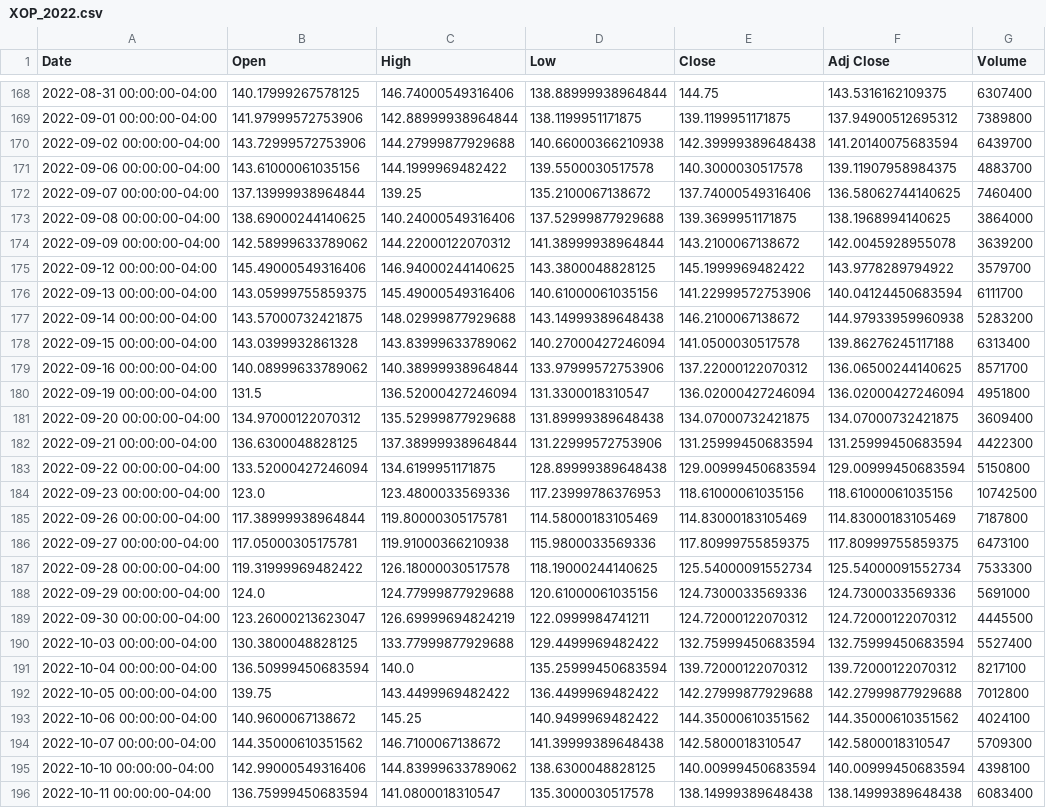
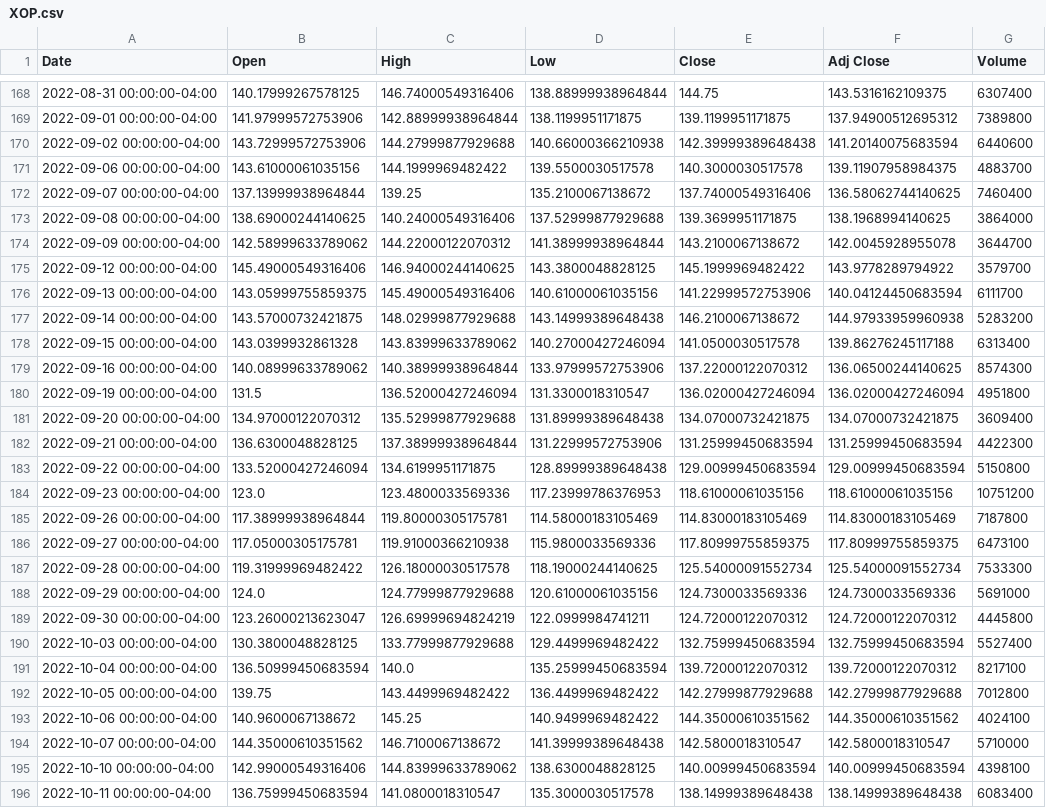
Before and after one commit to deepdaehyeon/stock, a CSV file: data/rawdata/XOP.csv (was data/rawdata/XOP_2022.csv), drawn as a sheet; only a part is shown, gaps mark what is left out; the diff covers the shown part only.

```diff
--- a/data/rawdata/XOP_2022.csv
+++ b/data/rawdata/XOP.csv
@@ -169,3 +169,3 @@ Date,Open,High,Low,Close,Adj Close,Volume
 2022-09-01 00:00:00-04:00,141.97999572753906,142.88999938964844,138.1199951171875,139.1199951171875,137.94900512695312,7389800
-2022-09-02 00:00:00-04:00,143.72999572753906,144.27999877929688,140.66000366210938,142.39999389648438,141.20140075683594,6439700
+2022-09-02 00:00:00-04:00,143.72999572753906,144.27999877929688,140.66000366210938,142.39999389648438,141.20140075683594,6440600
 2022-09-06 00:00:00-04:00,143.61000061035156,144.1999969482422,139.5500030517578,140.3000030517578,139.11907958984375,4883700
@@ -173,3 +173,3 @@ Date,Open,High,Low,Close,Adj Close,Volume
 2022-09-08 00:00:00-04:00,138.69000244140625,140.24000549316406,137.52999877929688,139.3699951171875,138.1968994140625,3864000
-2022-09-09 00:00:00-04:00,142.58999633789062,144.22000122070312,141.38999938964844,143.2100067138672,142.0045928955078,3639200
+2022-09-09 00:00:00-04:00,142.58999633789062,144.22000122070312,141.38999938964844,143.2100067138672,142.0045928955078,3644700
 2022-09-12 00:00:00-04:00,145.49000549316406,146.94000244140625,143.3800048828125,145.1999969482422,143.9778289794922,3579700
@@ -178,3 +178,3 @@ Date,Open,High,Low,Close,Adj Close,Volume
 2022-09-15 00:00:00-04:00,143.0399932861328,143.83999633789062,140.27000427246094,141.0500030517578,139.86276245117188,6313400
-2022-09-16 00:00:00-04:00,140.08999633789062,140.38999938964844,133.97999572753906,137.22000122070312,136.06500244140625,8571700
+2022-09-16 00:00:00-04:00,140.08999633789062,140.38999938964844,133.97999572753906,137.22000122070312,136.06500244140625,8574300
 2022-09-19 00:00:00-04:00,131.5,136.52000427246094,131.3300018310547,136.02000427246094,136.02000427246094,4951800
@@ -183,3 +183,3 @@ Date,Open,High,Low,Close,Adj Close,Volume
 2022-09-22 00:00:00-04:00,133.52000427246094,134.6199951171875,128.89999389648438,129.00999450683594,129.00999450683594,5150800
-2022-09-23 00:00:00-04:00,123.0,123.4800033569336,117.23999786376953,118.61000061035156,118.61000061035156,10742500
+2022-09-23 00:00:00-04:00,123.0,123.4800033569336,117.23999786376953,118.61000061035156,118.61000061035156,10751200
 2022-09-26 00:00:00-04:00,117.38999938964844,119.80000305175781,114.58000183105469,114.83000183105469,114.83000183105469,7187800
@@ -188,3 +188,3 @@ Date,Open,High,Low,Close,Adj Close,Volume
 2022-09-29 00:00:00-04:00,124.0,124.77999877929688,120.61000061035156,124.7300033569336,124.7300033569336,5691000
-2022-09-30 00:00:00-04:00,123.26000213623047,126.69999694824219,122.0999984741211,124.72000122070312,124.72000122070312,4445500
+2022-09-30 00:00:00-04:00,123.26000213623047,126.69999694824219,122.0999984741211,124.72000122070312,124.72000122070312,4445800
 2022-10-03 00:00:00-04:00,130.3800048828125,133.77999877929688,129.4499969482422,132.75999450683594,132.75999450683594,5527400
@@ -193,3 +193,3 @@ Date,Open,High,Low,Close,Adj Close,Volume
 2022-10-06 00:00:00-04:00,140.9600067138672,145.25,140.9499969482422,144.35000610351562,144.35000610351562,4024100
-2022-10-07 00:00:00-04:00,144.35000610351562,146.7100067138672,141.39999389648438,142.5800018310547,142.5800018310547,5709300
+2022-10-07 00:00:00-04:00,144.35000610351562,146.7100067138672,141.39999389648438,142.5800018310547,142.5800018310547,5710000
 2022-10-10 00:00:00-04:00,142.99000549316406,144.83999633789062,138.6300048828125,140.00999450683594,140.00999450683594,4398100
```
Also changed, not shown: 19 added rows and 1 edited cell elsewhere in this file, data/rawdata/GLD.csv, data/rawdata/QQQ.csv, 13 other files.
